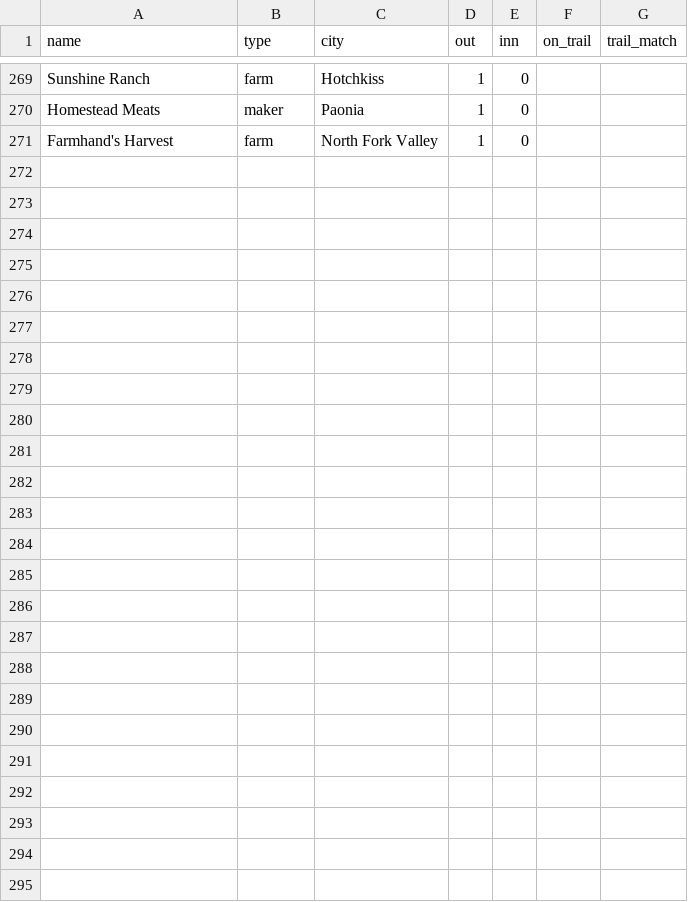
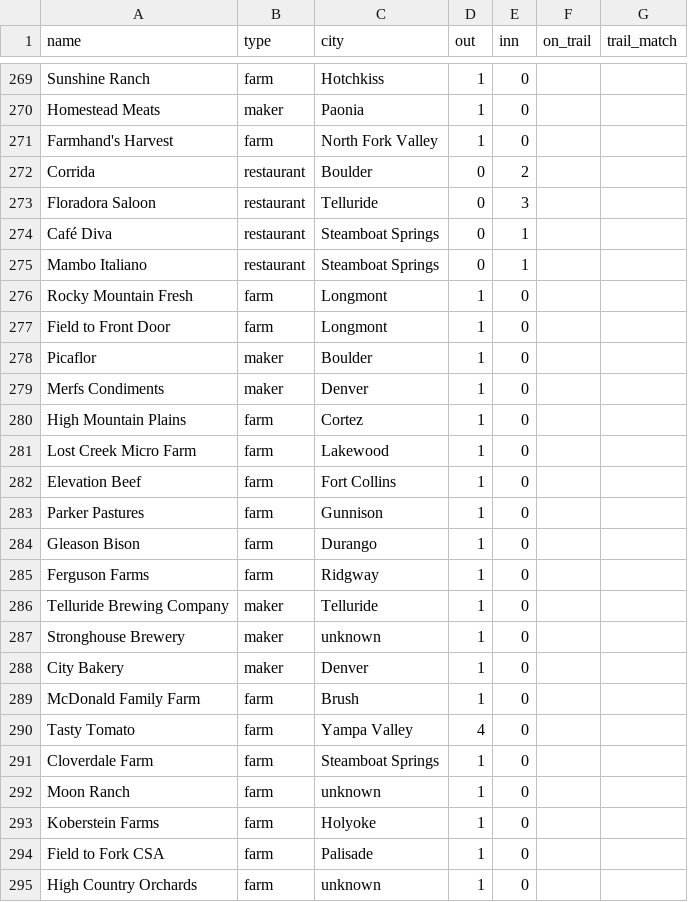
Before and after one commit to dbrown-creator/colorado-farm-trail, a CSV file: source-data/supply-network/nodes.csv, drawn as a sheet; only a part is shown, gaps mark what is left out; the diff covers the shown part only; the diff names each change by its address in the sheet, - before the commit and + after, or states it on an @@ line.

```diff
--- a/source-data/supply-network/nodes.csv
+++ b/source-data/supply-network/nodes.csv
+row 272: Corrida | restaurant | Boulder | 0 | 2
+row 273: Floradora Saloon | restaurant | Telluride | 0 | 3
+row 274: Café Diva | restaurant | Steamboat Springs | 0 | 1
+row 275: Mambo Italiano | restaurant | Steamboat Springs | 0 | 1
+row 276: Rocky Mountain Fresh | farm | Longmont | 1 | 0
+row 277: Field to Front Door | farm | Longmont | 1 | 0
+row 278: Picaflor | maker | Boulder | 1 | 0
+row 279: Merfs Condiments | maker | Denver | 1 | 0
+row 280: High Mountain Plains | farm | Cortez | 1 | 0
+row 281: Lost Creek Micro Farm | farm | Lakewood | 1 | 0
+row 282: Elevation Beef | farm | Fort Collins | 1 | 0
+row 283: Parker Pastures | farm | Gunnison | 1 | 0
+row 284: Gleason Bison | farm | Durango | 1 | 0
+row 285: Ferguson Farms | farm | Ridgway | 1 | 0
+row 286: Telluride Brewing Company | maker | Telluride | 1 | 0
+row 287: Stronghouse Brewery | maker | unknown | 1 | 0
+row 288: City Bakery | maker | Denver | 1 | 0
+row 289: McDonald Family Farm | farm | Brush | 1 | 0
+row 290: Tasty Tomato | farm | Yampa Valley | 4 | 0
+row 291: Cloverdale Farm | farm | Steamboat Springs | 1 | 0
+row 292: Moon Ranch | farm | unknown | 1 | 0
+row 293: Koberstein Farms | farm | Holyoke | 1 | 0
+row 294: Field to Fork CSA | farm | Palisade | 1 | 0
+row 295: High Country Orchards | farm | unknown | 1 | 0
```
Also changed, not shown: 9 edited cells elsewhere in this file, source-data/supply-network/edges.csv, 1 other file.
